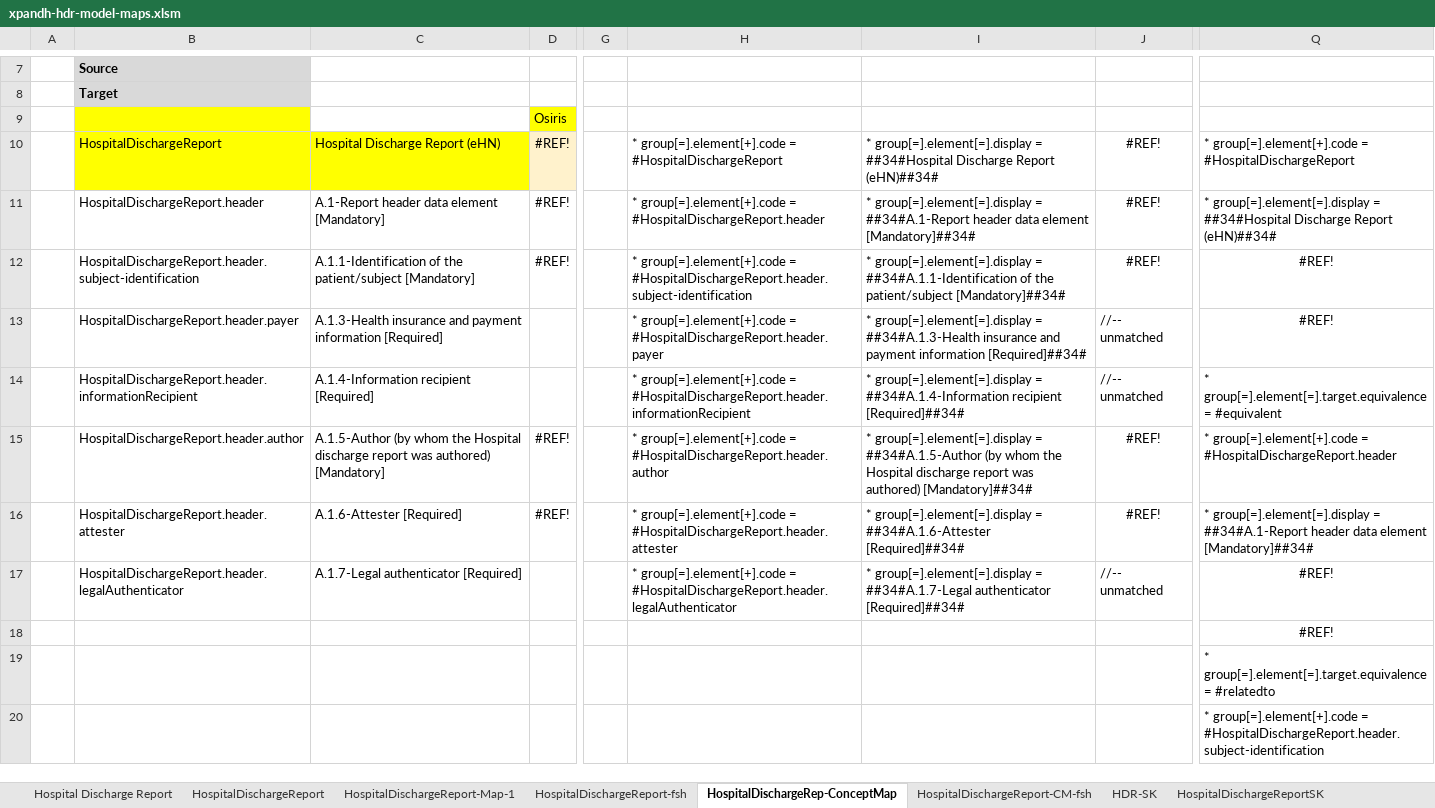
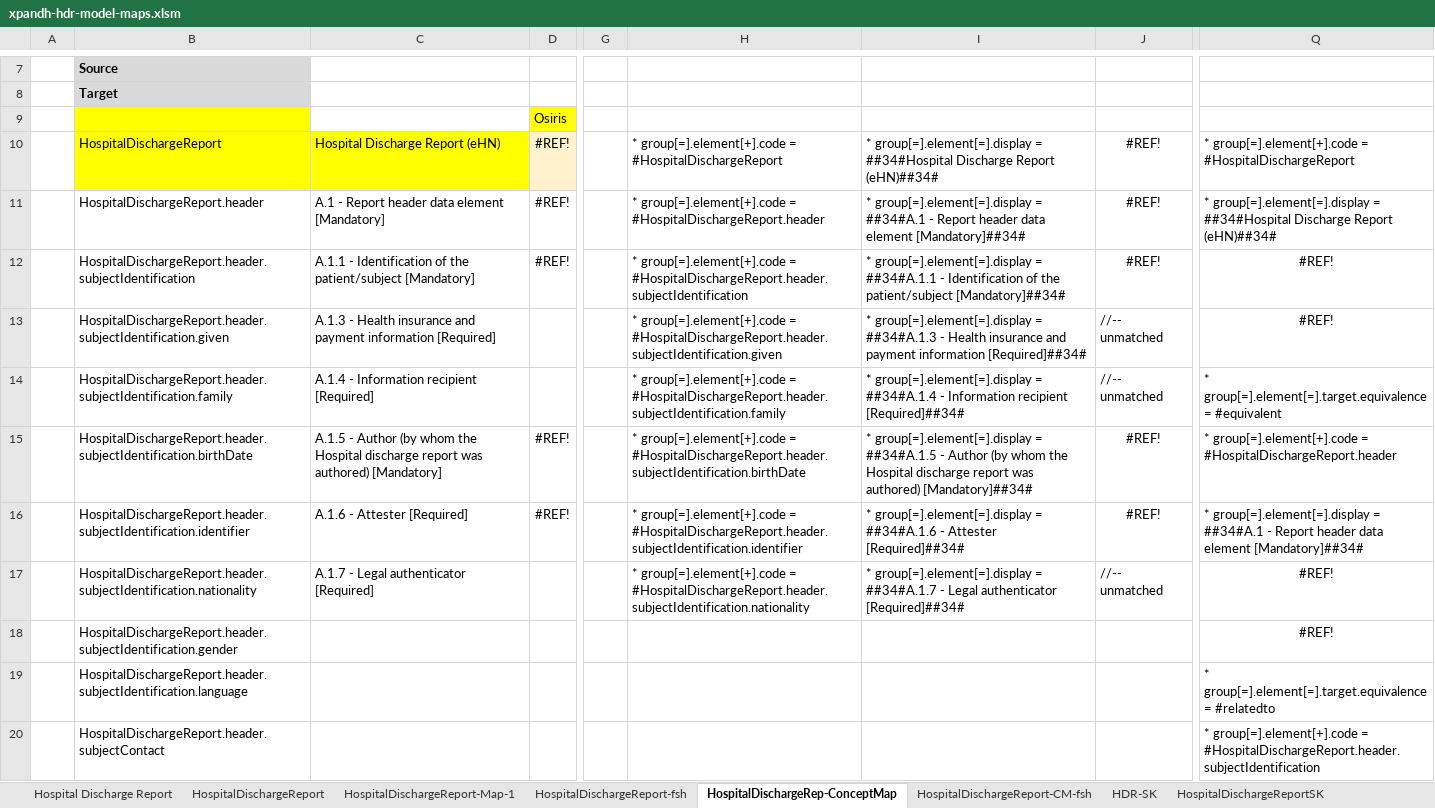
Before and after one commit to hl7-eu/xpandh-hdr, an Excel workbook: src-models/xpandh-hdr-model-maps.xlsm, sheet HospitalDischargeRep-ConceptMap, drawn as a sheet; only a part is shown, gaps mark what is left out; values as stored, in another font and other column widths than the file's, no borders; the diff covers the shown part only; the diff names each change by its address in the sheet, - before the commit and + after, or states it on an @@ line.

```diff
--- a/src-models/xpandh-hdr-model-maps.xlsm (sheet HospitalDischargeRep-ConceptMap)
+++ b/src-models/xpandh-hdr-model-maps.xlsm (sheet HospitalDischargeRep-ConceptMap)
-C11: A.1-Report header data element [Mandatory]
+C11: A.1 - Report header data element [Mandatory]
-I11: …group[=].element[=].display = ##34#A.1-Report header data…
+I11: …group[=].element[=].display = ##34#A.1 - Report header data…
-B12: HospitalDischargeReport.header.subject-identification
+B12: HospitalDischargeReport.header.subjectIdentification
-C12: A.1.1-Identification of the…
+C12: A.1.1 - Identification of the…
-H12: …group[=].element[+].code = #HospitalDischargeReport.header.subject-identification
+H12: …group[=].element[+].code = #HospitalDischargeReport.header.subjectIdentification
-I12: …group[=].element[=].display = ##34#A.1.1-Identification of the…
+I12: …group[=].element[=].display = ##34#A.1.1 - Identification of the…
-B13: HospitalDischargeReport.header.payer
+B13: HospitalDischargeReport.header.subjectIdentification.given
-C13: A.1.3-Health insurance and…
+C13: A.1.3 - Health insurance and…
-H13: …group[=].element[+].code = #HospitalDischargeReport.header.payer
+H13: …group[=].element[+].code = #HospitalDischargeReport.header.subjectIdentification.given
-I13: …group[=].element[=].display = ##34#A.1.3-Health insurance and…
+I13: …group[=].element[=].display = ##34#A.1.3 - Health insurance and…
-B14: HospitalDischargeReport.header.informationRecipient
+B14: HospitalDischargeReport.header.subjectIdentification.family
-C14: A.1.4-Information recipient [Required]
+C14: A.1.4 - Information recipient [Required]
-H14: …group[=].element[+].code = #HospitalDischargeReport.header.informationRecipient
+H14: …group[=].element[+].code = #HospitalDischargeReport.header.subjectIdentification.family
-I14: …group[=].element[=].display = ##34#A.1.4-Information recipient [Required]##34#
+I14: …group[=].element[=].display = ##34#A.1.4 - Information recipient [Required]##34#
-B15: HospitalDischargeReport.header.author
+B15: HospitalDischargeReport.header.subjectIdentification.birthDate
-C15: A.1.5-Author (by whom…
+C15: A.1.5 - Author (by whom…
-H15: …group[=].element[+].code = #HospitalDischargeReport.header.author
+H15: …group[=].element[+].code = #HospitalDischargeReport.header.subjectIdentification.birthDate
-I15: …group[=].element[=].display = ##34#A.1.5-Author (by whom…
+I15: …group[=].element[=].display = ##34#A.1.5 - Author (by whom…
-B16: HospitalDischargeReport.header.attester
+B16: HospitalDischargeReport.header.subjectIdentification.identifier
-C16: A.1.6-Attester [Required]
+C16: A.1.6 - Attester [Required]
-H16: …group[=].element[+].code = #HospitalDischargeReport.header.attester
+H16: …group[=].element[+].code = #HospitalDischargeReport.header.subjectIdentification.identifier
-I16: …group[=].element[=].display = ##34#A.1.6-Attester [Required]##34#
+I16: …group[=].element[=].display = ##34#A.1.6 - Attester [Required]##34#
-Q16: …group[=].element[=].display = ##34#A.1-Report header data…
+Q16: …group[=].element[=].display = ##34#A.1 - Report header data…
-B17: HospitalDischargeReport.header.legalAuthenticator
+B17: HospitalDischargeReport.header.subjectIdentification.nationality
-C17: A.1.7-Legal authenticator [Required]
+C17: A.1.7 - Legal authenticator [Required]
-H17: …group[=].element[+].code = #HospitalDischargeReport.header.legalAuthenticator
+H17: …group[=].element[+].code = #HospitalDischargeReport.header.subjectIdentification.nationality
-I17: …group[=].element[=].display = ##34#A.1.7-Legal authenticator [Required]##34#
+I17: …group[=].element[=].display = ##34#A.1.7 - Legal authenticator [Required]##34#
-B18: (empty)
+B18: HospitalDischargeReport.header.subjectIdentification.gender
-B19: (empty)
+B19: HospitalDischargeReport.header.subjectIdentification.language
-B20: (empty)
+B20: HospitalDischargeReport.header.subjectContact
-Q20: …group[=].element[+].code = #HospitalDischargeReport.header.subject-identification
+Q20: …group[=].element[+].code = #HospitalDischargeReport.header.subjectIdentification
```
Also changed, not shown: 78 edited cells elsewhere in this sheet, sheet Hospital Discharge Report, sheet HospitalDischargeReport, sheet HospitalDischargeReport-fsh, sheet HospitalDischargeReportSK, sheet HospitalDischargeReportSK-fsh, sheet HospitalDischargeReport-Map-1, 2 more sheets, other sheet tabs, formulas that keep their value, charts or pictures, 8 other files.
